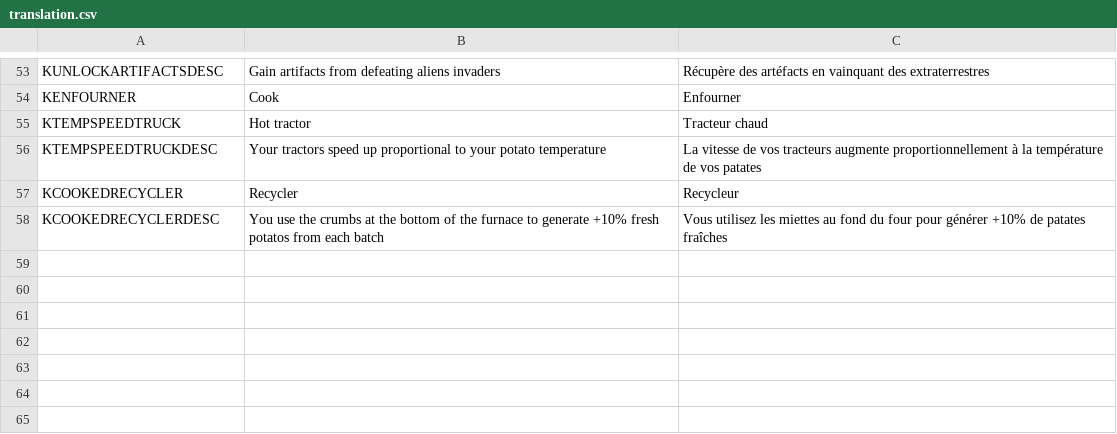
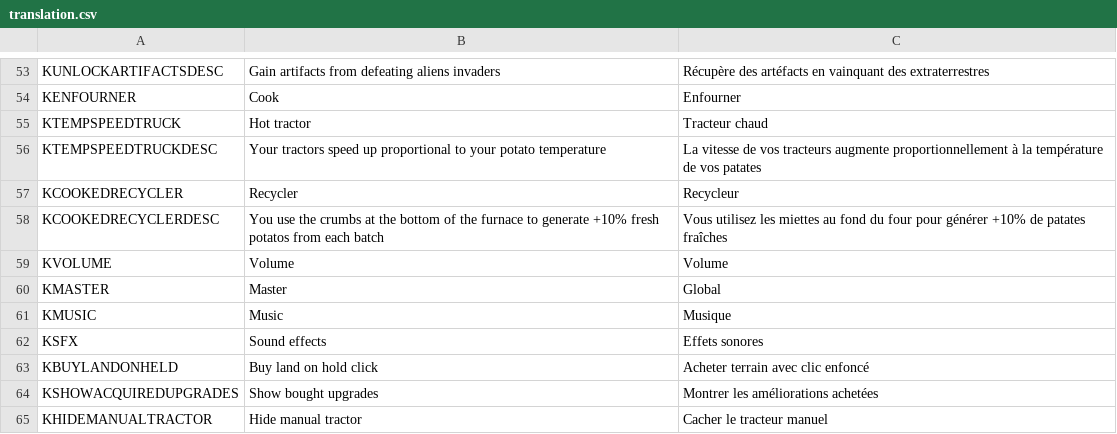
Before and after one commit to liperium/Agronauts, a CSV file: Localization/translation.csv, drawn as a sheet; only a part is shown, gaps mark what is left out; the diff names each change by its address in the sheet, - before the commit and + after, or states it on an @@ line.

Commit message:
Hide manual tractor setting

```diff
--- a/Localization/translation.csv
+++ b/Localization/translation.csv
+row 59: KVOLUME | Volume | Volume
+row 60: KMASTER | Master | Global
+row 61: KMUSIC | Music | Musique
+row 62: KSFX | Sound effects | Effets sonores
+row 63: KBUYLANDONHELD | Buy land on hold click | Acheter terrain avec clic enfoncé
+row 64: KSHOWACQUIREDUPGRADES | Show bought upgrades | Montrer les améliorations achetées
+row 65: KHIDEMANUALTRACTOR | Hide manual tractor | Cacher le tracteur manuel
```
Also changed, not shown: 4 other files.
